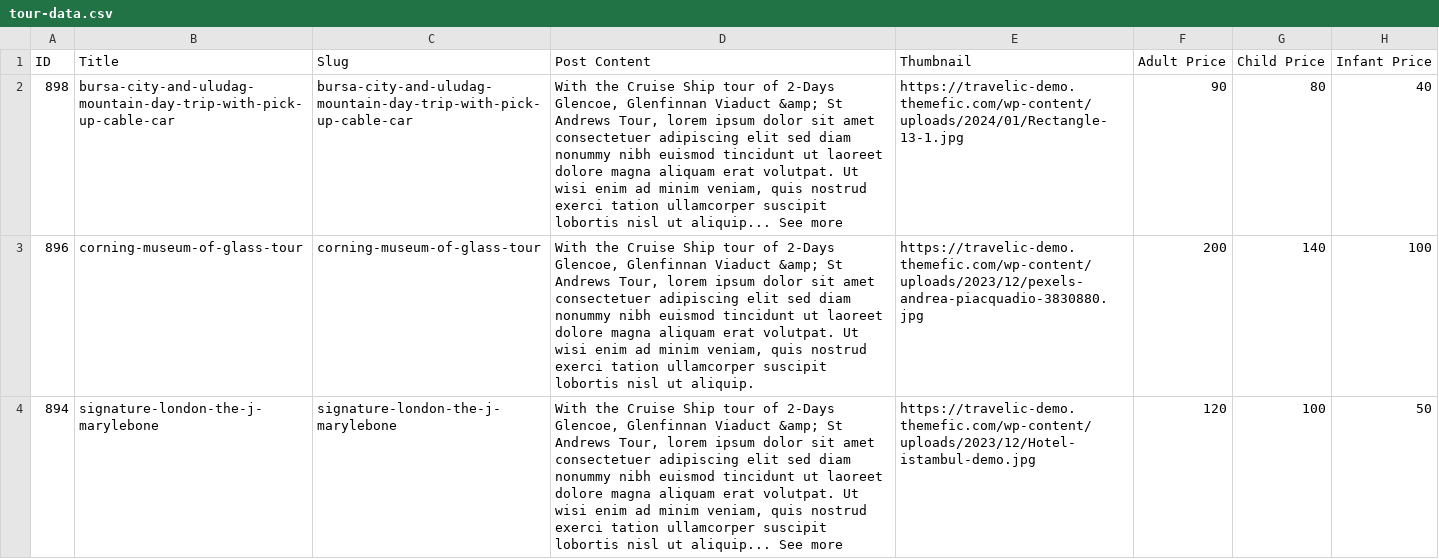
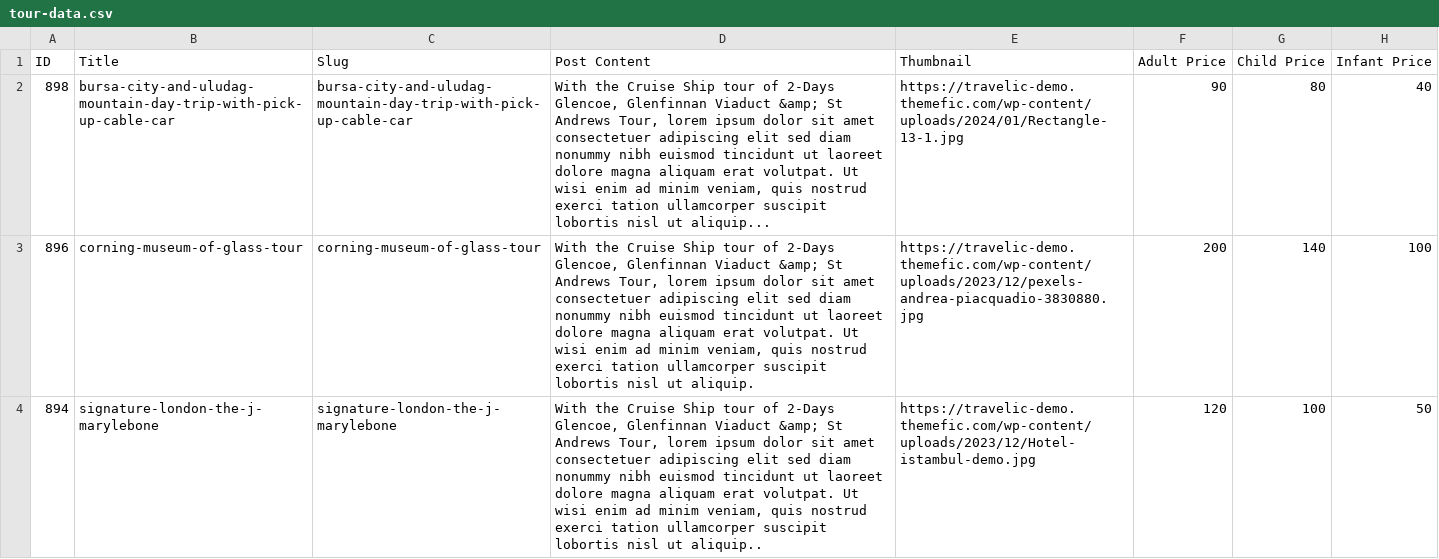
Before and after one commit to Themefic-Team/travelfic-toolkit, a CSV file: inc/demo/tour-data.csv, drawn as a sheet; only a part is shown; the diff covers the shown part only; the diff names each change by its address in the sheet, - before the commit and + after, or states it on an @@ line.

```diff
--- a/inc/demo/tour-data.csv
+++ b/inc/demo/tour-data.csv
-D2 (Post Content): …ut aliquip... See more
+D2 (Post Content): …ut aliquip...
-D4 (Post Content): …nisl ut aliquip... See more
+D4 (Post Content): …nisl ut aliquip..
```
Also changed, not shown: 2 edited cells elsewhere in this file, 26 other files.
